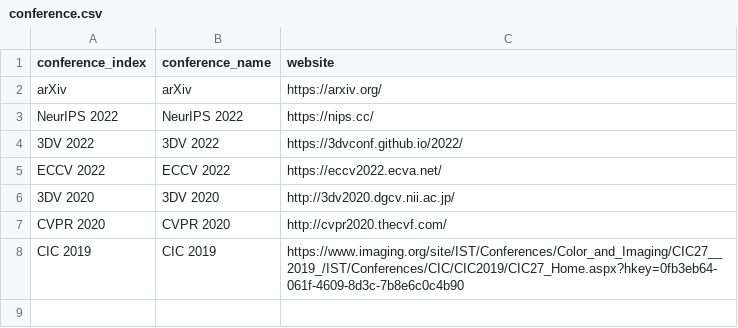
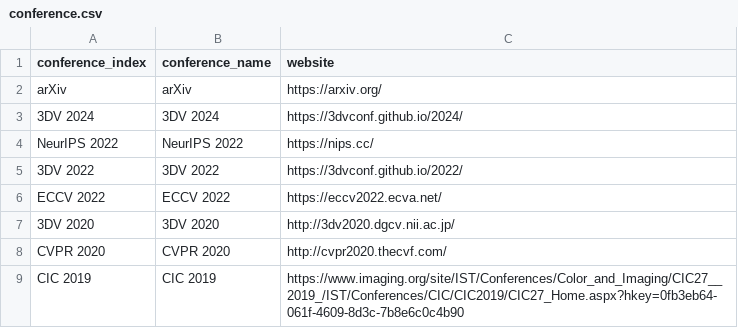
Before and after one commit to Jianghanxiao/jianghanxiao.github.io, a CSV file: data/conference.csv, drawn as a sheet; the diff names each change by its address in the sheet, - before the commit and + after, or states it on an @@ line.

```diff
--- a/data/conference.csv
+++ b/data/conference.csv
+row 3: 3DV 2024 | 3DV 2024 | https://3dvconf.github.io/2024/
```
Also changed, not shown: 5 other files.
